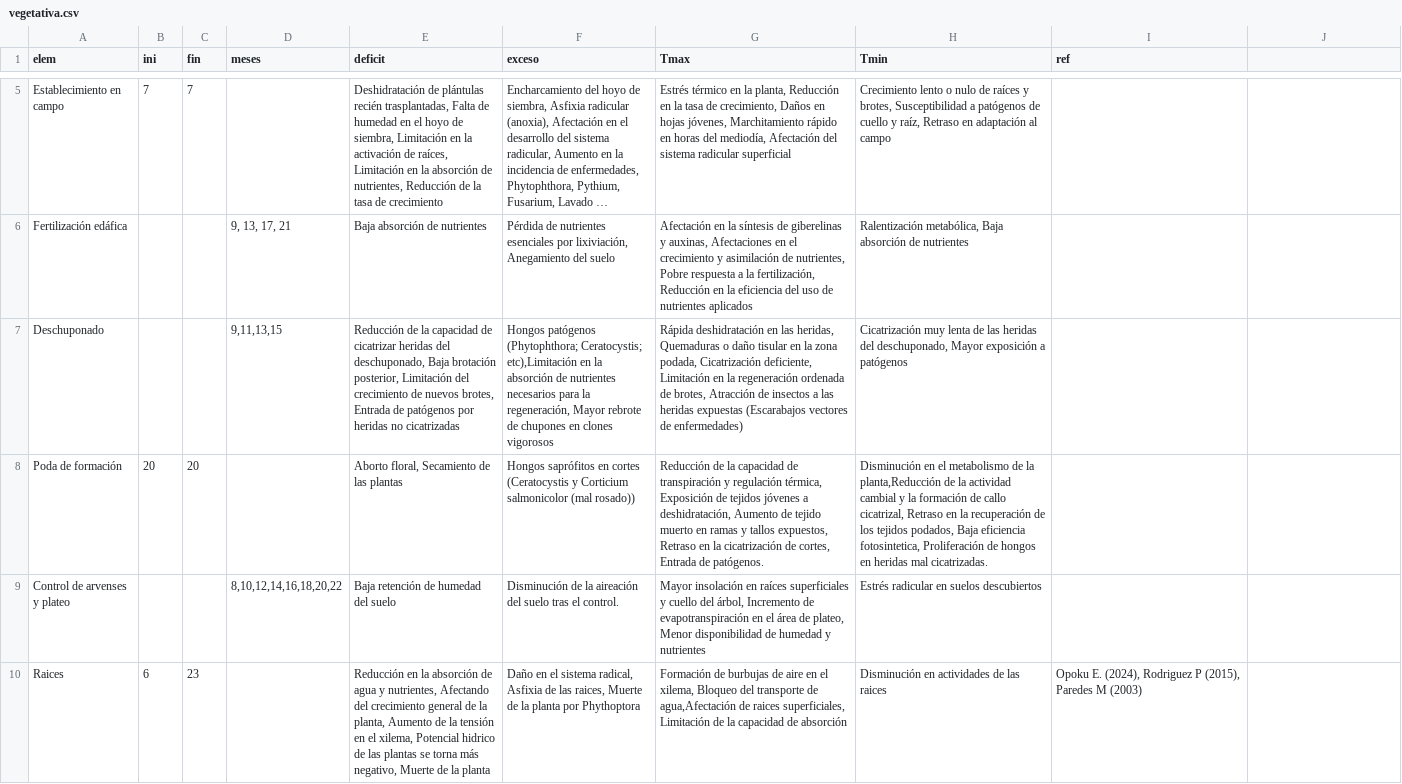
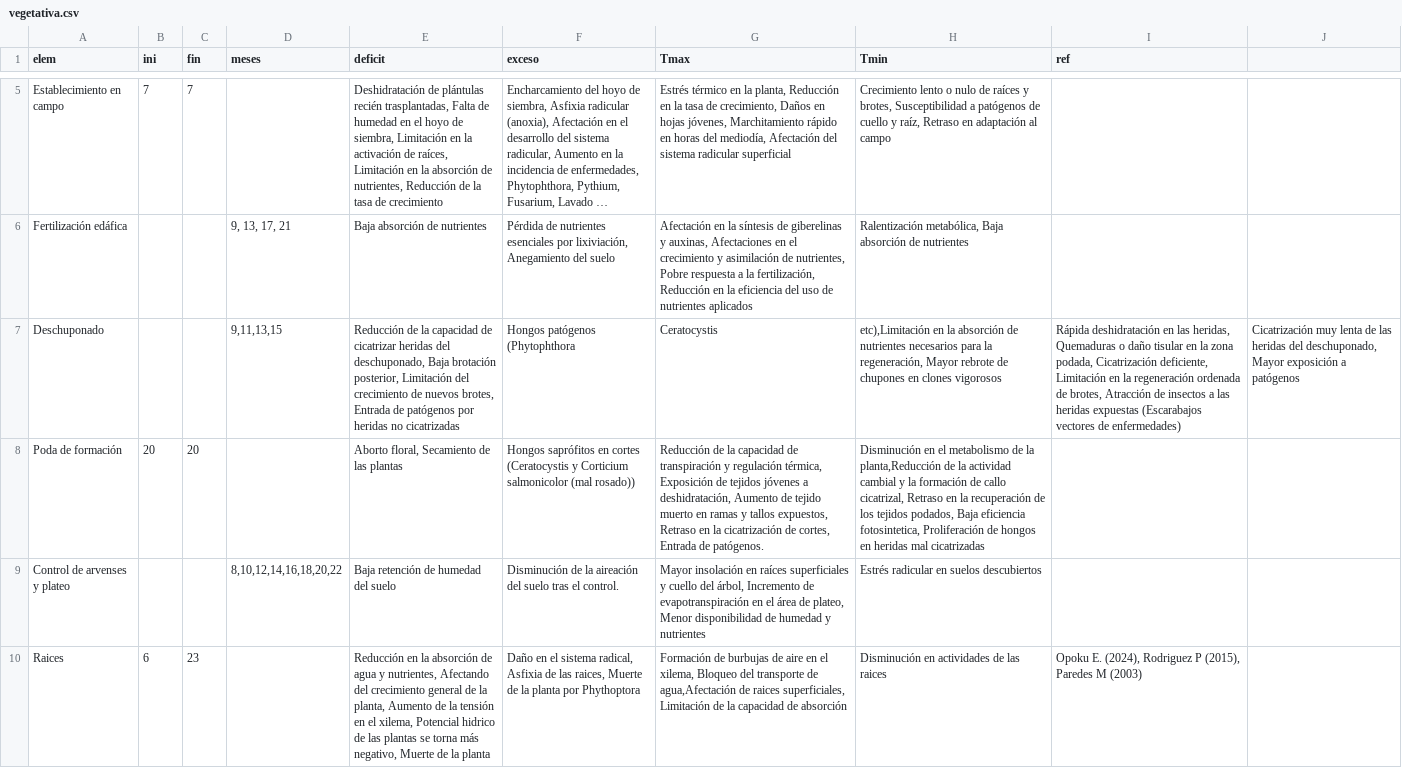
Before and after one commit to vvalencia1306-code/applet-FTA, a CSV file: vegetativa.csv, drawn as a sheet; only a part is shown, gaps mark what is left out; long unchanged cells end in …; the diff names each change by its address in the sheet, - before the commit and + after, or states it on an @@ line.

Commit message:
Update vegetativa.csv

```diff
--- a/vegetativa.csv
+++ b/vegetativa.csv
-F7 (exceso): Hongos patógenos (Phytophthora; Ceratocystis; etc),Limitación en la absorción de nutrientes necesarios para la regeneración, Mayor rebrote de chupones en clones vigorosos
+F7 (exceso): Hongos patógenos (Phytophthora
-G7 (Tmax): Rápida deshidratación en las heridas, Quemaduras o daño tisular en la zona podada, Cicatrización deficiente, Limitación en la regeneración ordenada de brotes, Atracción de insectos a las heridas expuestas (Escarabajos vectores de enfermedades)
+G7 (Tmax): Ceratocystis
-H7 (Tmin): Cicatrización muy lenta de las heridas del deschuponado, Mayor exposición a patógenos
+H7 (Tmin): etc),Limitación en la absorción de nutrientes necesarios para la regeneración, Mayor rebrote de chupones en clones vigorosos
-I7 (ref): (empty)
+I7 (ref): Rápida deshidratación en las heridas, Quemaduras o daño tisular en la zona podada, Cicatrización deficiente, Limitación en la regeneración ordenada de brotes, Atracción de insectos a las heridas expuestas (Escarabajos vectores de enfermedades)
-J7: (empty)
+J7: Cicatrización muy lenta de las heridas del deschuponado, Mayor exposición a patógenos
-H8 (Tmin): …heridas mal cicatrizadas.
+H8 (Tmin): …heridas mal cicatrizadas
```
